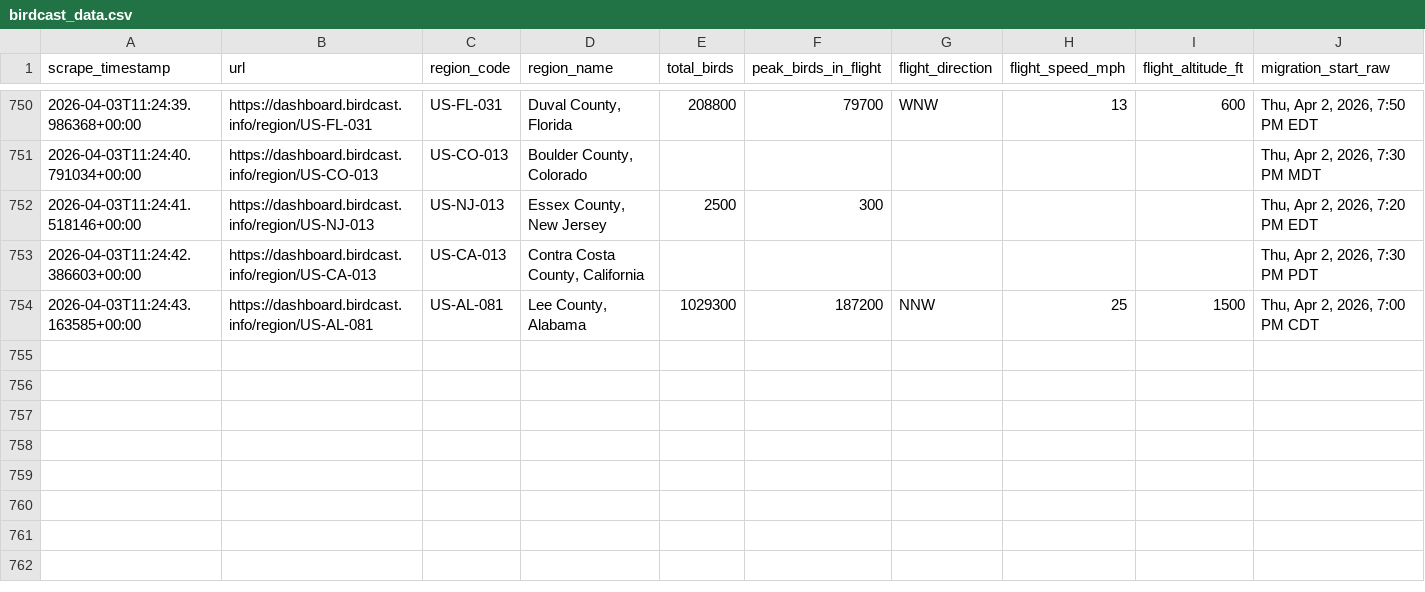
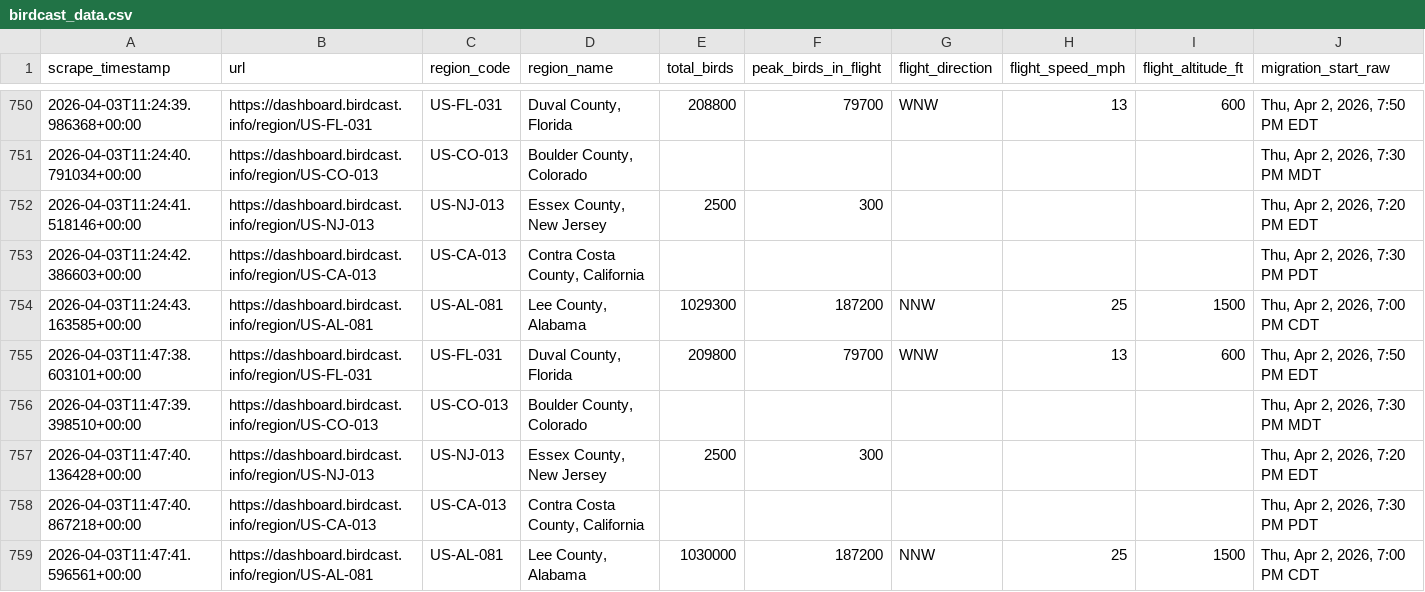
Before and after one commit to david-j-cox/backyard-ecology, a CSV file: data/birdcast_data.csv, drawn as a sheet; only a part is shown, gaps mark what is left out; rows hold the shown columns only; the diff names each change by its address in the sheet, - before the commit and + after, or states it on an @@ line.

```diff
--- a/data/birdcast_data.csv
+++ b/data/birdcast_data.csv
+row 755: 2026-04-03T11:47:38.603101+00:00 | https://dashboard.birdcast.info/region/US-FL-031 | US-FL-031 | Duval County, Florida | 209800 | 79700 | WNW | 13 | 600 | Thu, Apr 2, 2026, 7:50 PM EDT
+row 756: 2026-04-03T11:47:39.398510+00:00 | https://dashboard.birdcast.info/region/US-CO-013 | US-CO-013 | Boulder County, Colorado |  |  |  |  |  | Thu, Apr 2, 2026, 7:30 PM MDT
+row 757: 2026-04-03T11:47:40.136428+00:00 | https://dashboard.birdcast.info/region/US-NJ-013 | US-NJ-013 | Essex County, New Jersey | 2500 | 300 |  |  |  | Thu, Apr 2, 2026, 7:20 PM EDT
+row 758: 2026-04-03T11:47:40.867218+00:00 | https://dashboard.birdcast.info/region/US-CA-013 | US-CA-013 | Contra Costa County, California |  |  |  |  |  | Thu, Apr 2, 2026, 7:30 PM PDT
+row 759: 2026-04-03T11:47:41.596561+00:00 | https://dashboard.birdcast.info/region/US-AL-081 | US-AL-081 | Lee County, Alabama | 1030000 | 187200 | NNW | 25 | 1500 | Thu, Apr 2, 2026, 7:00 PM CDT
```
Also changed, not shown: 11 other files.
